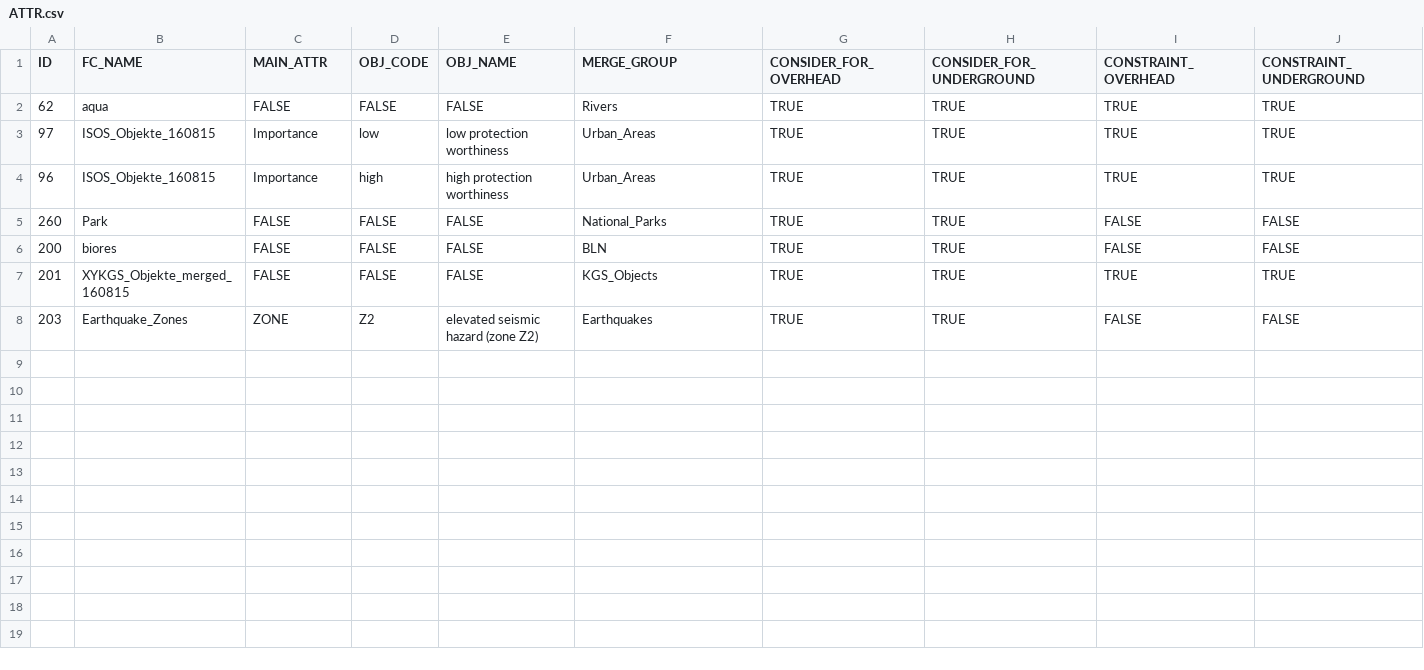
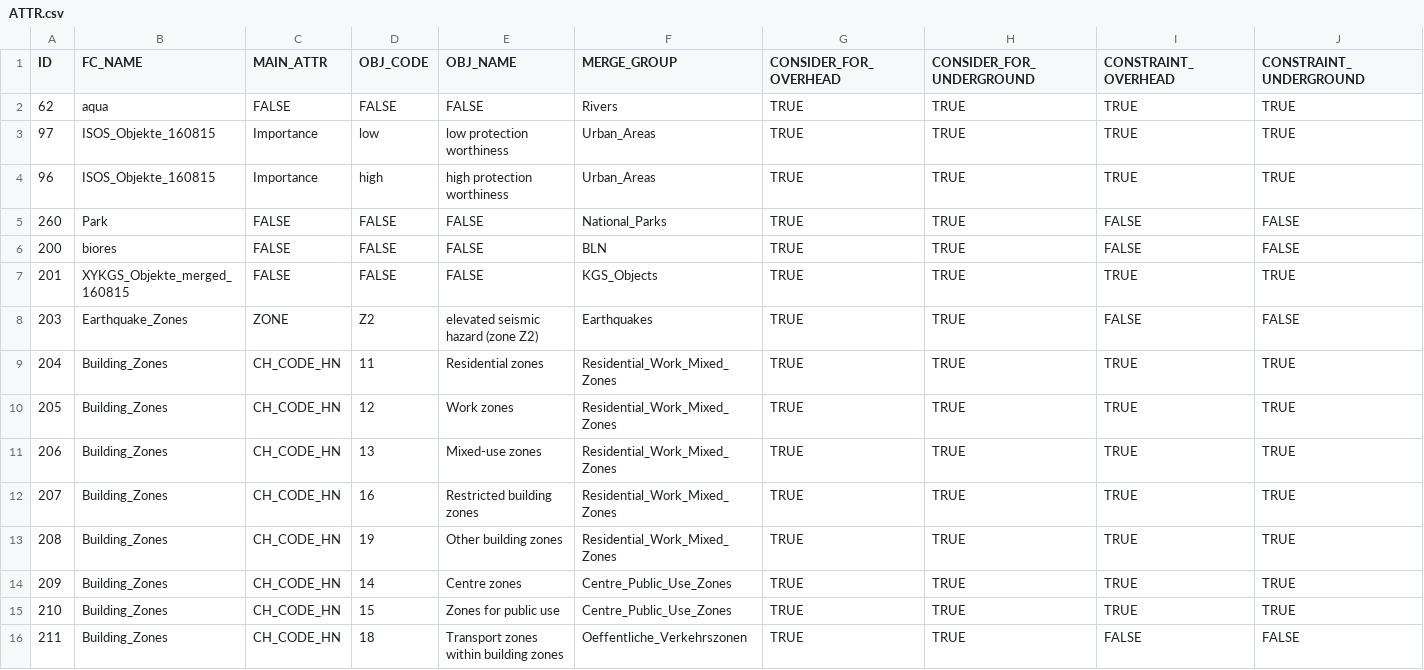
Before and after one commit to jschito/3D-DSS-demo-data, a CSV file: payload/data_0_tables/ATTR.csv, drawn as a sheet; only a part is shown; rows hold the shown columns only; the diff names each change by its address in the sheet, - before the commit and + after, or states it on an @@ line.

```diff
--- a/payload/data_0_tables/ATTR.csv
+++ b/payload/data_0_tables/ATTR.csv
+row 9: 204 | Building_Zones | CH_CODE_HN | 11 | Residential zones | Residential_Work_Mixed_Zones | TRUE | TRUE | TRUE | TRUE
+row 10: 205 | Building_Zones | CH_CODE_HN | 12 | Work zones | Residential_Work_Mixed_Zones | TRUE | TRUE | TRUE | TRUE
+row 11: 206 | Building_Zones | CH_CODE_HN | 13 | Mixed-use zones | Residential_Work_Mixed_Zones | TRUE | TRUE | TRUE | TRUE
+row 12: 207 | Building_Zones | CH_CODE_HN | 16 | Restricted building zones | Residential_Work_Mixed_Zones | TRUE | TRUE | TRUE | TRUE
+row 13: 208 | Building_Zones | CH_CODE_HN | 19 | Other building zones | Residential_Work_Mixed_Zones | TRUE | TRUE | TRUE | TRUE
+row 14: 209 | Building_Zones | CH_CODE_HN | 14 | Centre zones | Centre_Public_Use_Zones | TRUE | TRUE | TRUE | TRUE
+row 15: 210 | Building_Zones | CH_CODE_HN | 15 | Zones for public use | Centre_Public_Use_Zones | TRUE | TRUE | TRUE | TRUE
+row 16: 211 | Building_Zones | CH_CODE_HN | 18 | Transport zones within building zones | Oeffentliche_Verkehrszonen | TRUE | TRUE | FALSE | FALSE
```
Also changed, not shown: payload/data_0_tables/FC.csv, payload/data_0_tables/MG.csv, 5 other files.
